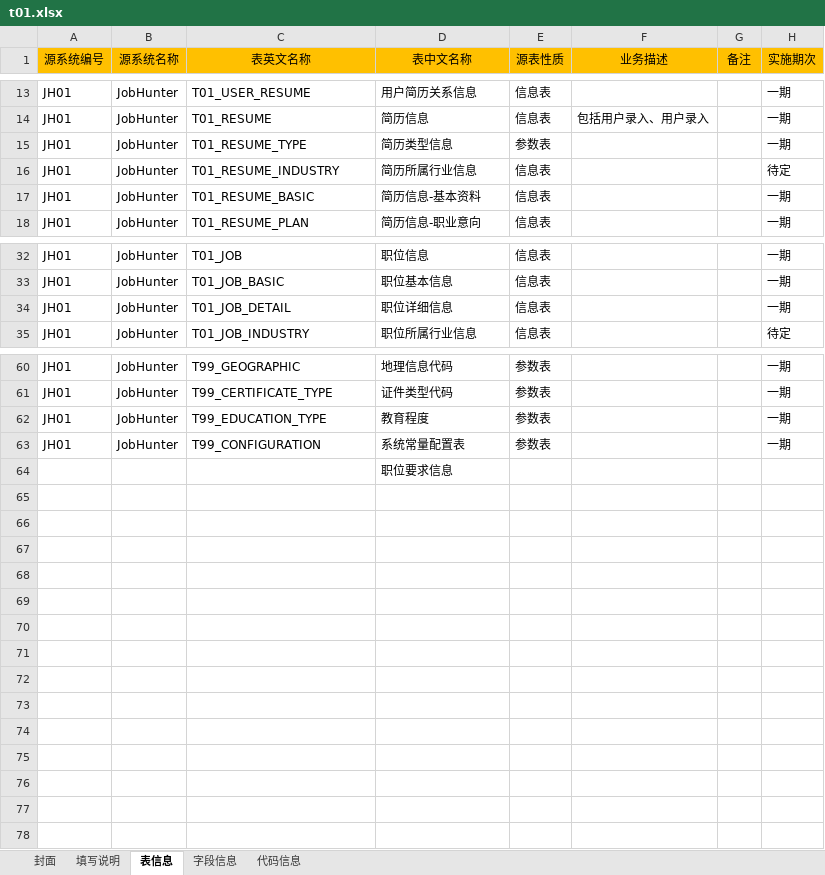
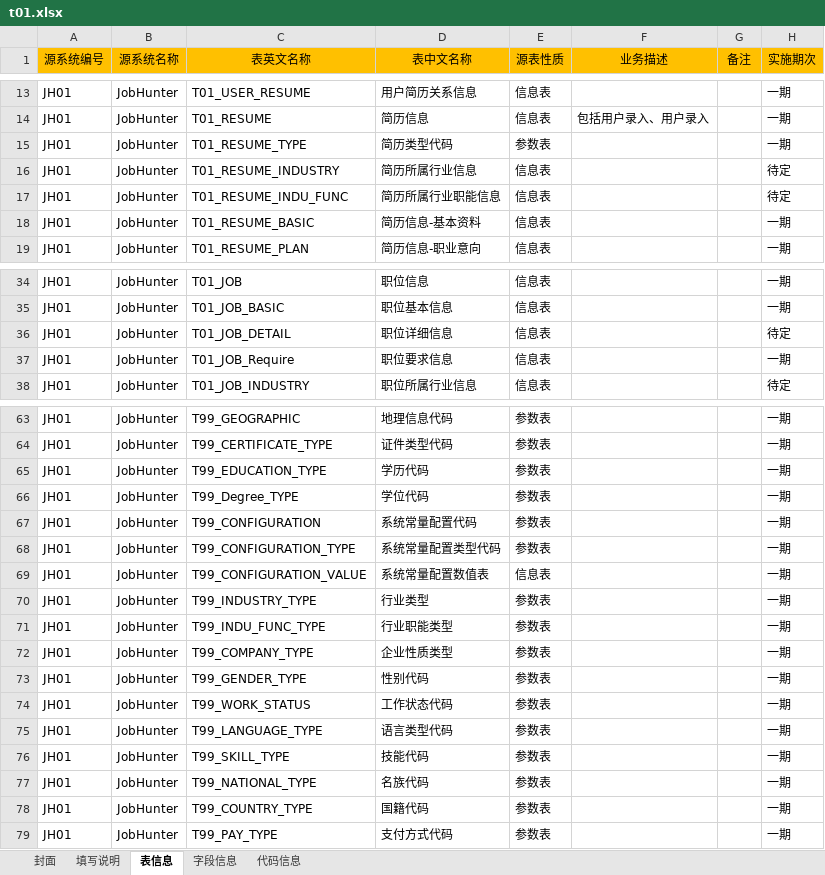
Before and after one commit to konighter/ZZY, an Excel workbook: B01/t01.xlsx, sheet 表信息, drawn as a sheet; only a part is shown, gaps mark what is left out; values as stored, in another font and other column widths than the file's, no borders; removed rows and columns are numbered as before the commit, all else as after; the diff covers the shown part only; the diff names each change by its address in the sheet, - before the commit and + after, or states it on an @@ line.

```diff
--- a/B01/t01.xlsx (sheet 表信息)
+++ b/B01/t01.xlsx (sheet 表信息)
-D15 (表中文名称): 简历类型信息
+D15 (表中文名称): 简历类型代码
+row 17: JH01 | JobHunter | T01_RESUME_INDU_FUNC | 简历所属行业职能信息 | 信息表 |  |  | 待定
-H36 (实施期次): 一期
+H36 (实施期次): 待定
+row 37: JH01 | JobHunter | T01_JOB_Require | 职位要求信息 | 信息表 |  |  | 一期
-D65 (表中文名称): 教育程度
+D65 (表中文名称): 学历代码
+row 66: JH01 | JobHunter | T99_Degree_TYPE | 学位代码 | 参数表 |  |  | 一期
-D67 (表中文名称): 系统常量配置表
+D67 (表中文名称): 系统常量配置代码
-row 64:  |  |  | 职位要求信息
+row 68: JH01 | JobHunter | T99_CONFIGURATION_TYPE | 系统常量配置类型代码 | 参数表 |  |  | 一期
+row 69: JH01 | JobHunter | T99_CONFIGURATION_VALUE | 系统常量配置数值表 | 信息表 |  |  | 一期
+row 70: JH01 | JobHunter | T99_INDUSTRY_TYPE | 行业类型 | 参数表 |  |  | 一期
+row 71: JH01 | JobHunter | T99_INDU_FUNC_TYPE | 行业职能类型 | 参数表 |  |  | 一期
+row 72: JH01 | JobHunter | T99_COMPANY_TYPE | 企业性质类型 | 参数表 |  |  | 一期
+row 73: JH01 | JobHunter | T99_GENDER_TYPE | 性别代码 | 参数表 |  |  | 一期
+row 74: JH01 | JobHunter | T99_WORK_STATUS | 工作状态代码 | 参数表 |  |  | 一期
+row 75: JH01 | JobHunter | T99_LANGUAGE_TYPE | 语言类型代码 | 参数表 |  |  | 一期
+row 76: JH01 | JobHunter | T99_SKILL_TYPE | 技能代码 | 参数表 |  |  | 一期
+row 77: JH01 | JobHunter | T99_NATIONAL_TYPE | 名族代码 | 参数表 |  |  | 一期
+row 78: JH01 | JobHunter | T99_COUNTRY_TYPE | 国籍代码 | 参数表 |  |  | 一期
+row 79: JH01 | JobHunter | T99_PAY_TYPE | 支付方式代码 | 参数表 |  |  | 一期
```
Also changed, not shown: 1 added row elsewhere in this sheet, sheet 字段信息, sheet 代码信息.
